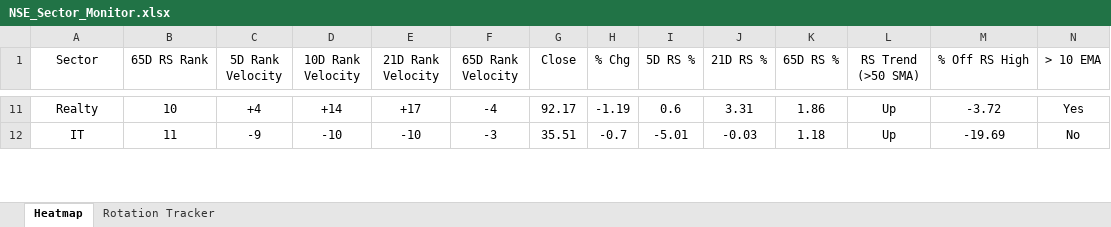
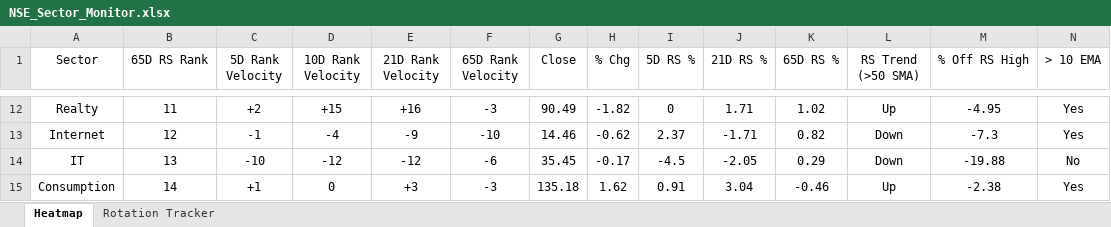
Before and after one commit to chethanshivaraju94-netizen/nse-market-monitor, an Excel workbook: NSE_Sector_Monitor.xlsx, sheet Heatmap, drawn as a sheet; only a part is shown, gaps mark what is left out; values as stored, in another font and other column widths than the file's, no borders; conditional formats not drawn; addresses are those after the commit; rows hold the shown columns only; the diff covers the shown part only; the diff names each change by its address in the sheet, - before the commit and + after, or states it on an @@ line.

```diff
--- a/NSE_Sector_Monitor.xlsx (sheet Heatmap)
+++ b/NSE_Sector_Monitor.xlsx (sheet Heatmap)
-B12 (65D RS Rank): 10
+B12 (65D RS Rank): 11
-C12 (5D Rank Velocity): +4
+C12 (5D Rank Velocity): +2
-D12 (10D Rank Velocity): +14
+D12 (10D Rank Velocity): +15
-E12 (21D Rank Velocity): +17
+E12 (21D Rank Velocity): +16
-F12 (65D Rank Velocity): -4
+F12 (65D Rank Velocity): -3
-G12 (Close): 92.17
+G12 (Close): 90.49
-H12 (% Chg): -1.19
+H12 (% Chg): -1.82
-I12 (5D RS %): 0.6
+I12 (5D RS %): 0
-J12 (21D RS %): 3.31
+J12 (21D RS %): 1.71
-K12 (65D RS %): 1.86
+K12 (65D RS %): 1.02
-M12 (% Off RS High): -3.72
+M12 (% Off RS High): -4.95
+row 13: Internet | 12 | -1 | -4 | -9 | -10 | 14.46 | -0.62 | 2.37 | -1.71 | 0.82 | Down | -7.3 | Yes
-B14 (65D RS Rank): 11
+B14 (65D RS Rank): 13
-C14 (5D Rank Velocity): -9
+C14 (5D Rank Velocity): -10
-D14 (10D Rank Velocity): -10
+D14 (10D Rank Velocity): -12
-E14 (21D Rank Velocity): -10
+E14 (21D Rank Velocity): -12
-F14 (65D Rank Velocity): -3
+F14 (65D Rank Velocity): -6
-G14 (Close): 35.51
+G14 (Close): 35.45
-H14 (% Chg): -0.7
+H14 (% Chg): -0.17
-I14 (5D RS %): -5.01
+I14 (5D RS %): -4.5
-J14 (21D RS %): -0.03
+J14 (21D RS %): -2.05
-K14 (65D RS %): 1.18
+K14 (65D RS %): 0.29
-L14 (RS Trend (>50 SMA)): Up
+L14 (RS Trend (>50 SMA)): Down
-M14 (% Off RS High): -19.69
+M14 (% Off RS High): -19.88
+row 15: Consumption | 14 | +1 | 0 | +3 | -3 | 135.18 | 1.62 | 0.91 | 3.04 | -0.46 | Up | -2.38 | Yes
```
Also changed, not shown: 7 added rows, 9 removed rows and 150 edited cells elsewhere in this sheet, sheet Rotation Tracker, NSE_Market_Monitor.xlsx.
